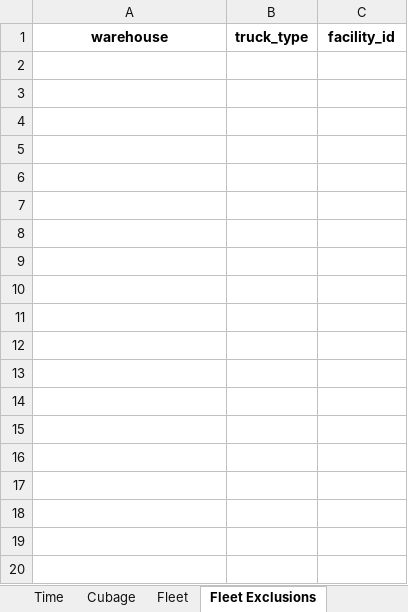
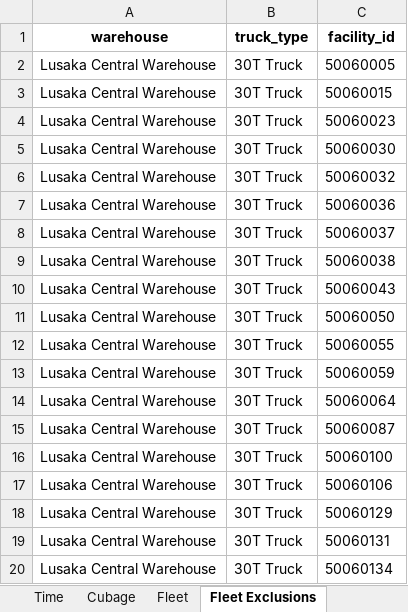
Before and after one commit to ghsc-psm/Dynamic-Optimization-Routing, an Excel workbook: data/COUNTRY/COUNTRY DRT WAREHOUSE.xlsx, sheet Fleet Exclusions, drawn as a sheet; only a part is shown; values as stored, in another font and other column widths than the file's, no borders; the diff covers the shown part only; the diff names each change by its address in the sheet, - before the commit and + after, or states it on an @@ line.

```diff
--- a/data/COUNTRY/COUNTRY DRT WAREHOUSE.xlsx (sheet Fleet Exclusions)
+++ b/data/COUNTRY/COUNTRY DRT WAREHOUSE.xlsx (sheet Fleet Exclusions)
+row 2: Lusaka Central Warehouse | 30T Truck | 50060005
+row 3: Lusaka Central Warehouse | 30T Truck | 50060015
+row 4: Lusaka Central Warehouse | 30T Truck | 50060023
+row 5: Lusaka Central Warehouse | 30T Truck | 50060030
+row 6: Lusaka Central Warehouse | 30T Truck | 50060032
+row 7: Lusaka Central Warehouse | 30T Truck | 50060036
+row 8: Lusaka Central Warehouse | 30T Truck | 50060037
+row 9: Lusaka Central Warehouse | 30T Truck | 50060038
+row 10: Lusaka Central Warehouse | 30T Truck | 50060043
+row 11: Lusaka Central Warehouse | 30T Truck | 50060050
+row 12: Lusaka Central Warehouse | 30T Truck | 50060055
+row 13: Lusaka Central Warehouse | 30T Truck | 50060059
+row 14: Lusaka Central Warehouse | 30T Truck | 50060064
+row 15: Lusaka Central Warehouse | 30T Truck | 50060087
+row 16: Lusaka Central Warehouse | 30T Truck | 50060100
+row 17: Lusaka Central Warehouse | 30T Truck | 50060106
+row 18: Lusaka Central Warehouse | 30T Truck | 50060129
+row 19: Lusaka Central Warehouse | 30T Truck | 50060131
+row 20: Lusaka Central Warehouse | 30T Truck | 50060134
```
Also changed, not shown: 97 added rows elsewhere in this sheet, sheet Facility, other sheet tabs, 35 other files.
